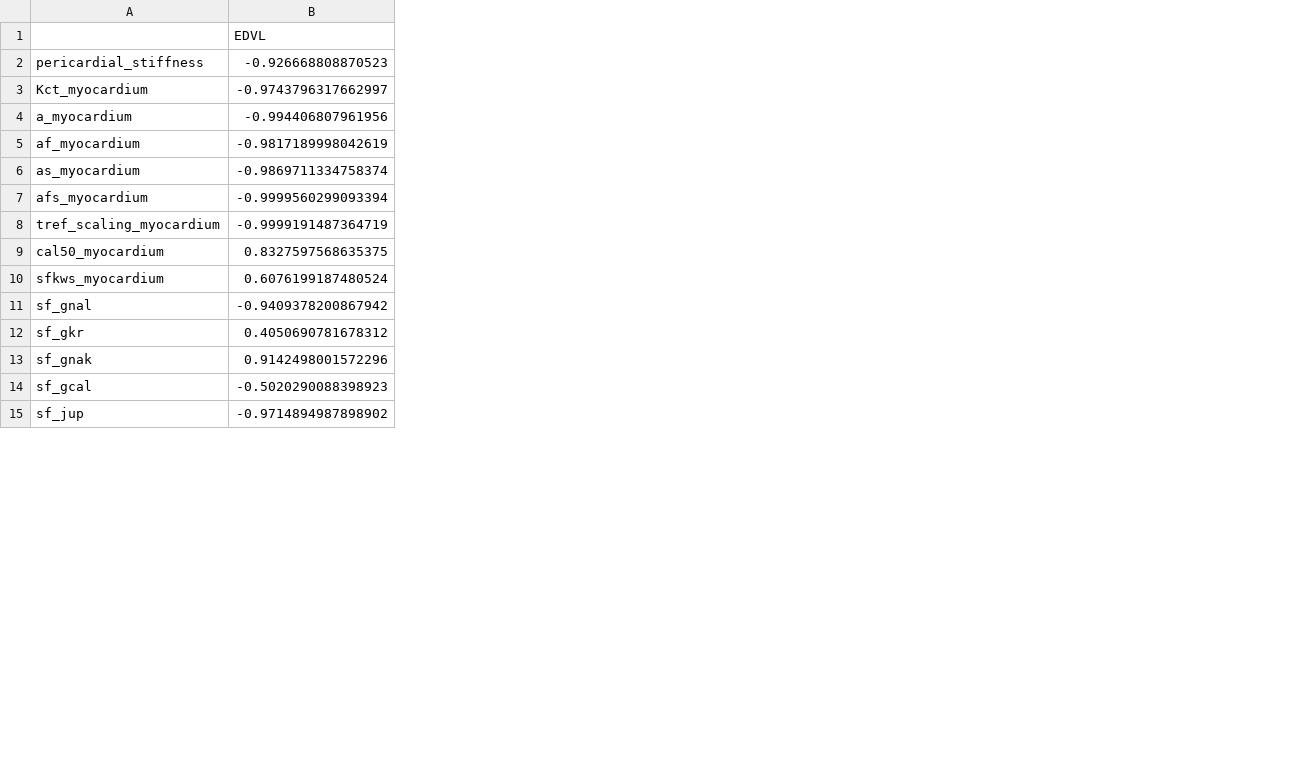
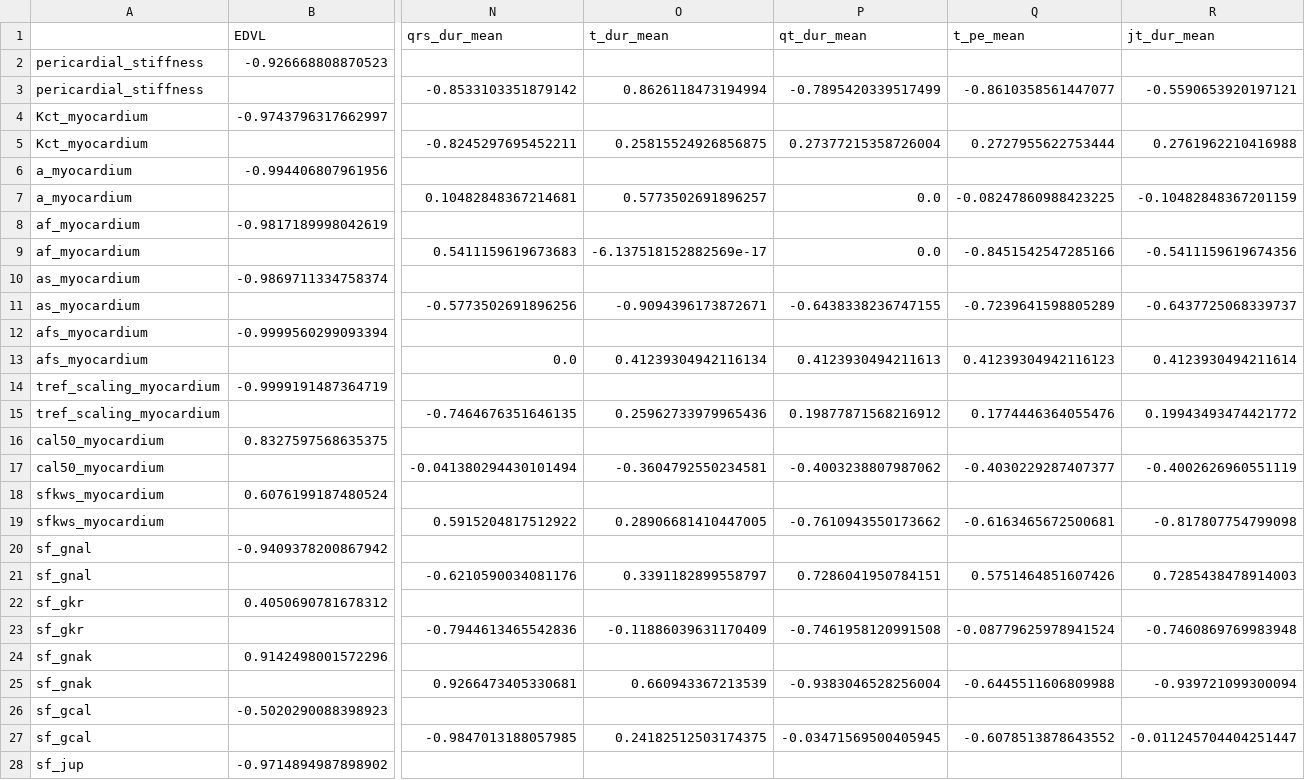
Before and after one commit to jennyhelyanwe/Alya_input_setup, a CSV file: SA_summary_OAT_r_values.csv, drawn as a sheet; only a part is shown, gaps mark what is left out; addresses are those after the commit; rows hold the shown columns only; the diff covers the shown part only; the diff names each change by its address in the sheet, - before the commit and + after, or states it on an @@ line.

```diff
--- a/SA_summary_OAT_r_values.csv
+++ b/SA_summary_OAT_r_values.csv
+column N (qrs_dur_mean), empty
+column O (t_dur_mean), empty
+column P (qt_dur_mean), empty
+column Q (t_pe_mean), empty
+column R (jt_dur_mean), empty
+row 3: pericardial_stiffness |  | -0.8533103351879142 | 0.8626118473194994 | -0.7895420339517499 | -0.8610358561447077 | -0.5590653920197121
+row 5: Kct_myocardium |  | -0.8245297695452211 | 0.25815524926856875 | 0.27377215358726004 | 0.2727955622753444 | 0.2761962210416988
+row 7: a_myocardium |  | 0.10482848367214681 | 0.5773502691896257 | 0.0 | -0.08247860988423225 | -0.10482848367201159
+row 9: af_myocardium |  | 0.5411159619673683 | -6.137518152882569e-17 | 0.0 | -0.8451542547285166 | -0.5411159619674356
+row 11: as_myocardium |  | -0.5773502691896256 | -0.9094396173872671 | -0.6438338236747155 | -0.7239641598805289 | -0.6437725068339737
+row 13: afs_myocardium |  | 0.0 | 0.41239304942116134 | 0.4123930494211613 | 0.41239304942116123 | 0.4123930494211614
+row 15: tref_scaling_myocardium |  | -0.7464676351646135 | 0.25962733979965436 | 0.19877871568216912 | 0.1774446364055476 | 0.19943493474421772
+row 17: cal50_myocardium |  | -0.041380294430101494 | -0.3604792550234581 | -0.4003238807987062 | -0.4030229287407377 | -0.4002626960551119
+row 19: sfkws_myocardium |  | 0.5915204817512922 | 0.28906681410447005 | -0.7610943550173662 | -0.6163465672500681 | -0.817807754799098
+row 21: sf_gnal |  | -0.6210590034081176 | 0.3391182899558797 | 0.7286041950784151 | 0.5751464851607426 | 0.7285438478914003
+row 23: sf_gkr |  | -0.7944613465542836 | -0.11886039631170409 | -0.7461958120991508 | -0.08779625978941524 | -0.7460869769983948
+row 25: sf_gnak |  | 0.9266473405330681 | 0.660943367213539 | -0.9383046528256004 | -0.6445511606809988 | -0.939721099300094
+row 27: sf_gcal |  | -0.9847013188057985 | 0.24182512503174375 | -0.03471569500405945 | -0.6078513878643552 | -0.011245704404251447
```
Also changed, not shown: 6 added rows elsewhere in this file, SA_summary_OAT_intercepts.csv, SA_summary_OAT_p_values.csv, 6 other files.
